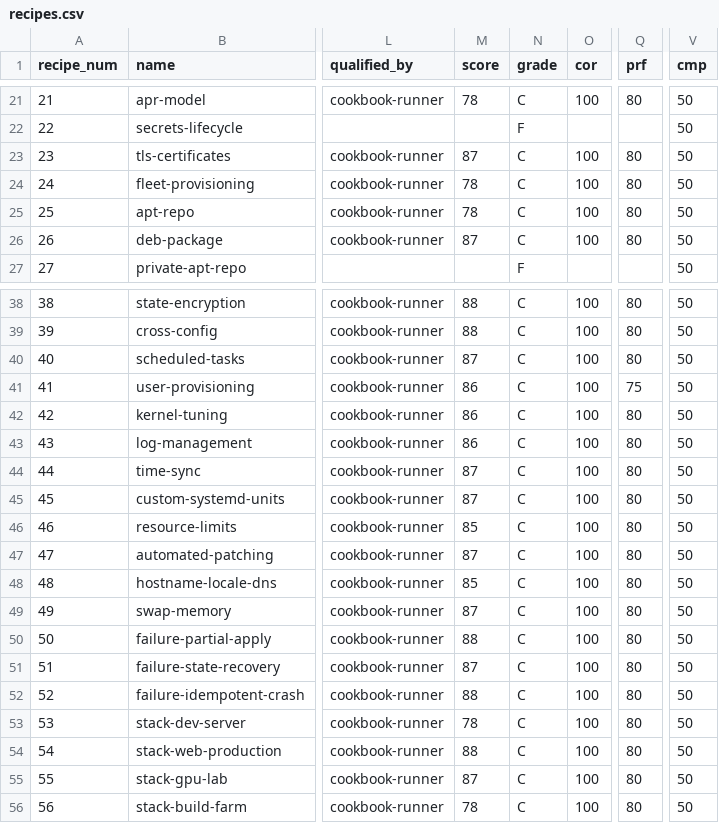
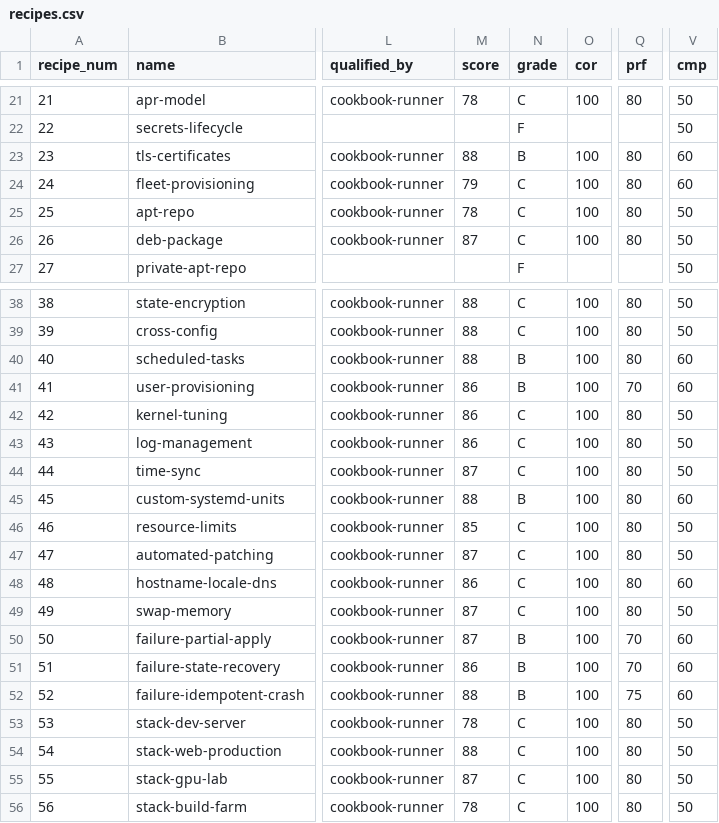
Before and after one commit to paiml/forjar-cookbook, a CSV file: docs/certifications/recipes.csv, drawn as a sheet; only a part is shown, gaps mark what is left out; the diff covers the shown part only; the diff names each change by its address in the sheet, - before the commit and + after, or states it on an @@ line.

```diff
--- a/docs/certifications/recipes.csv
+++ b/docs/certifications/recipes.csv
-M23 (score): 87
+M23 (score): 88
-N23 (grade): C
+N23 (grade): B
-V23:V24 (cmp): 50
+V23:V24 (cmp): 60
-M24 (score): 78
+M24 (score): 79
-M40 (score): 87
+M40 (score): 88
-N40:N41 (grade): C
+N40:N41 (grade): B
-V40:V41 (cmp): 50
+V40:V41 (cmp): 60
-Q41 (prf): 75
+Q41 (prf): 70
-M45 (score): 87
+M45 (score): 88
-N45 (grade): C
+N45 (grade): B
-V45 (cmp): 50
+V45 (cmp): 60
-M48 (score): 85
+M48 (score): 86
-V48 (cmp): 50
+V48 (cmp): 60
-M50 (score): 88
+M50 (score): 87
-N50:N52 (grade): C
+N50:N52 (grade): B
-Q50:Q51 (prf): 80
+Q50:Q51 (prf): 70
-V50:V52 (cmp): 50
+V50:V52 (cmp): 60
-M51 (score): 87
+M51 (score): 86
-Q52 (prf): 80
+Q52 (prf): 75
```
Also changed, not shown: 18 edited cells elsewhere in this file, 1 other file.
